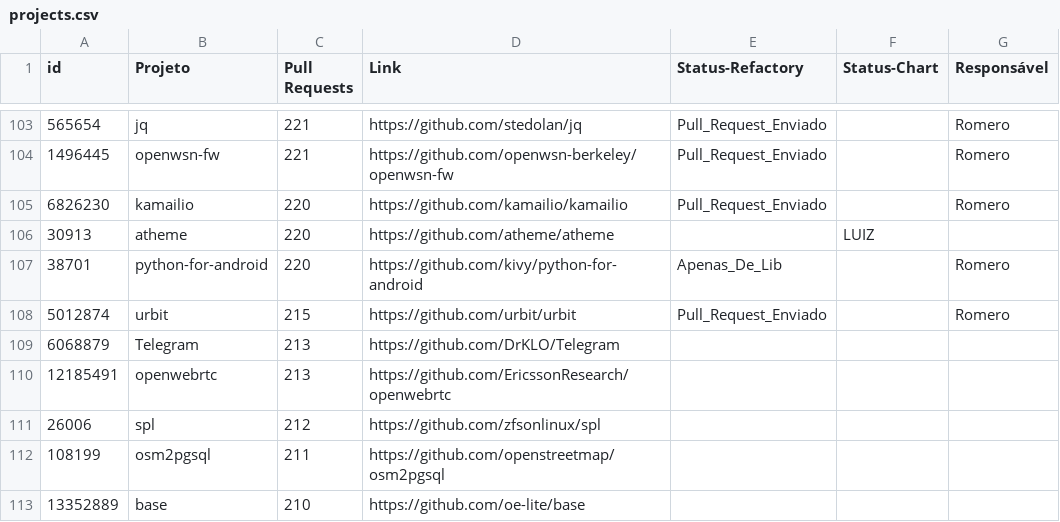
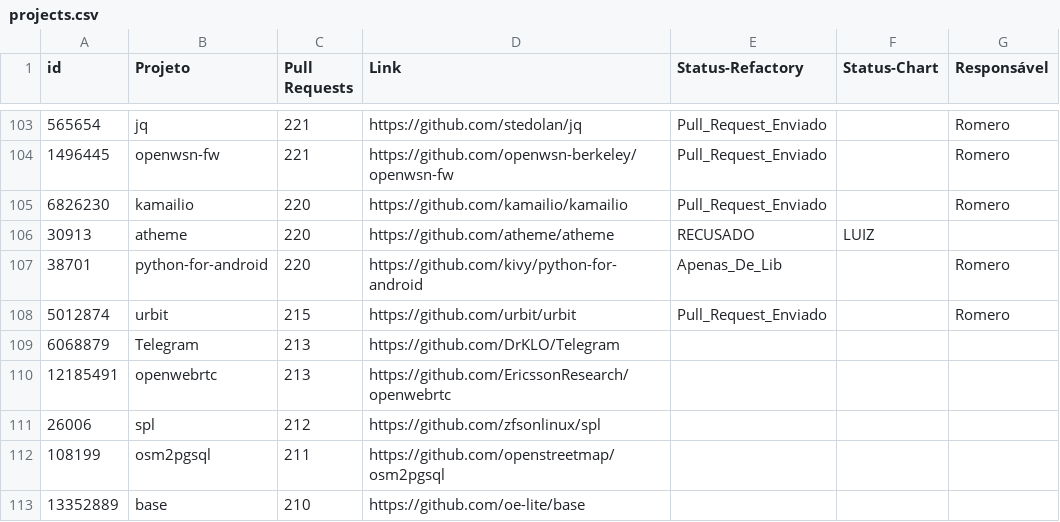
Before and after one commit to flaviommedeiros/cprojects, a CSV file: projects.csv, drawn as a sheet; only a part is shown, gaps mark what is left out.

Commit message:
Update projects.csv

```diff
--- a/projects.csv
+++ b/projects.csv
@@ -105,3 +105,3 @@ id,Projeto,Pull Requests,Link,Status-Refactory,Status-Chart,Responsável
 6826230,kamailio,220,https://github.com/kamailio/kamailio,Pull_Request_Enviado,,Romero
-30913,atheme,220,https://github.com/atheme/atheme,,LUIZ,
+30913,atheme,220,https://github.com/atheme/atheme,RECUSADO,LUIZ,
 38701,python-for-android,220,https://github.com/kivy/python-for-android,Apenas_De_Lib,,Romero
```
